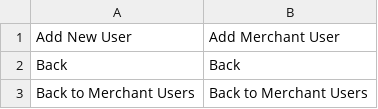
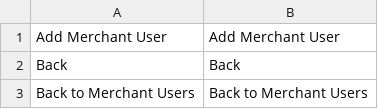
Before and after one commit to spryker/merchant-user-gui, a CSV file: data/translation/Zed/en_US.csv, drawn as a sheet; only a part is shown.

```diff
--- a/data/translation/Zed/en_US.csv
+++ b/data/translation/Zed/en_US.csv
@@ -1,2 +1,2 @@
-"Add New User","Add Merchant User"
+"Add Merchant User","Add Merchant User"
 Back,Back
```
Also changed, not shown: data/translation/Zed/de_DE.csv, 1 other file.
